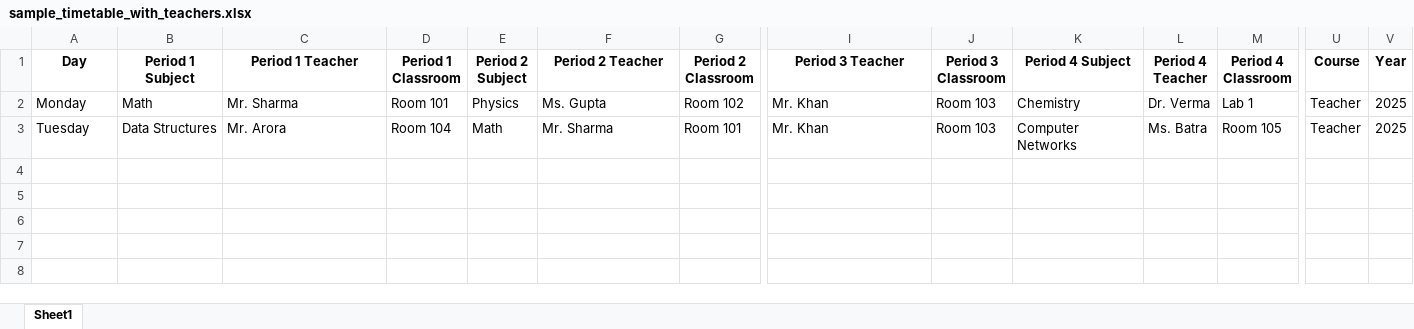
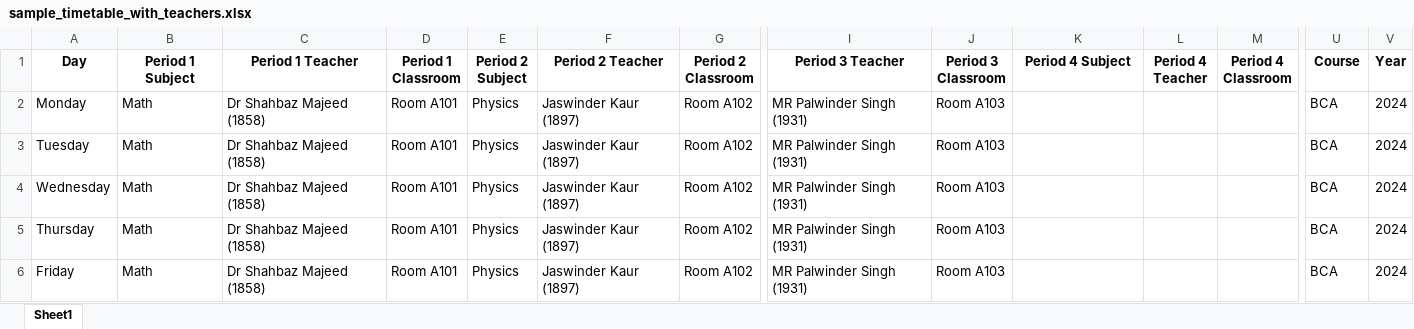
Before and after one commit to shahbazmajeed/ERP, an Excel workbook: home/Sample files/sample_timetable_with_teachers.xlsx, sheet Sheet1, drawn as a sheet; only a part is shown, gaps mark what is left out; values as stored, in another font and other column widths than the file's, no borders; rows hold the shown columns only; the diff covers the shown part only; the diff names each change by its address in the sheet, - before the commit and + after, or states it on an @@ line.

```diff
--- a/home/Sample files/sample_timetable_with_teachers.xlsx (sheet Sheet1)
+++ b/home/Sample files/sample_timetable_with_teachers.xlsx (sheet Sheet1)
-C2 (Period 1 Teacher): Mr. Sharma
+C2 (Period 1 Teacher): Dr Shahbaz Majeed (1858)
-D2 (Period 1 Classroom): Room 101
+D2 (Period 1 Classroom): Room A101
-F2 (Period 2 Teacher): Ms. Gupta
+F2 (Period 2 Teacher): Jaswinder Kaur (1897)
-G2 (Period 2 Classroom): Room 102
+G2 (Period 2 Classroom): Room A102
-I2:I3 (Period 3 Teacher): Mr. Khan
+I2:I3 (Period 3 Teacher): MR Palwinder Singh (1931)
-J2:J3 (Period 3 Classroom): Room 103
+J2:J3 (Period 3 Classroom): Room A103
-K2 (Period 4 Subject): Chemistry
+K2 (Period 4 Subject): (empty)
-L2 (Period 4 Teacher): Dr. Verma
+L2 (Period 4 Teacher): (empty)
-M2 (Period 4 Classroom): Lab 1
+M2 (Period 4 Classroom): (empty)
-U2:U3 (Course): Teacher
+U2:U3 (Course): BCA
-V2:V3 (Year): 2025
+V2:V3 (Year): 2024
-B3 (Period 1 Subject): Data Structures
+B3 (Period 1 Subject): Math
-C3 (Period 1 Teacher): Mr. Arora
+C3 (Period 1 Teacher): Dr Shahbaz Majeed (1858)
-D3 (Period 1 Classroom): Room 104
+D3 (Period 1 Classroom): Room A101
-E3 (Period 2 Subject): Math
+E3 (Period 2 Subject): Physics
-F3 (Period 2 Teacher): Mr. Sharma
+F3 (Period 2 Teacher): Jaswinder Kaur (1897)
-G3 (Period 2 Classroom): Room 101
+G3 (Period 2 Classroom): Room A102
-K3 (Period 4 Subject): Computer Networks
+K3 (Period 4 Subject): (empty)
-L3 (Period 4 Teacher): Ms. Batra
+L3 (Period 4 Teacher): (empty)
-M3 (Period 4 Classroom): Room 105
+M3 (Period 4 Classroom): (empty)
+row 4: Wednesday | Math | Dr Shahbaz Majeed (1858) | Room A101 | Physics | Jaswinder Kaur (1897) | Room A102 | MR Palwinder Singh (1931) | Room A103 |  |  |  | BCA | 2024
+row 5: Thursday | Math | Dr Shahbaz Majeed (1858) | Room A101 | Physics | Jaswinder Kaur (1897) | Room A102 | MR Palwinder Singh (1931) | Room A103 |  |  |  | BCA | 2024
+row 6: Friday | Math | Dr Shahbaz Majeed (1858) | Room A101 | Physics | Jaswinder Kaur (1897) | Room A102 | MR Palwinder Singh (1931) | Room A103 |  |  |  | BCA | 2024
```
Also changed, not shown: 6 edited cells elsewhere in this sheet, home/Sample files/sample_employee_upload.xlsx, 21 other files.
